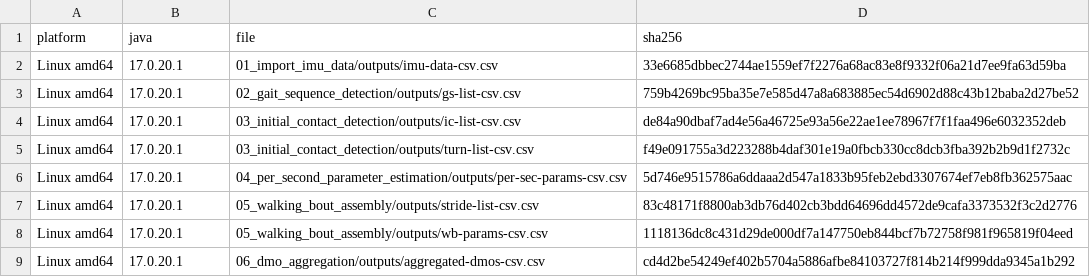
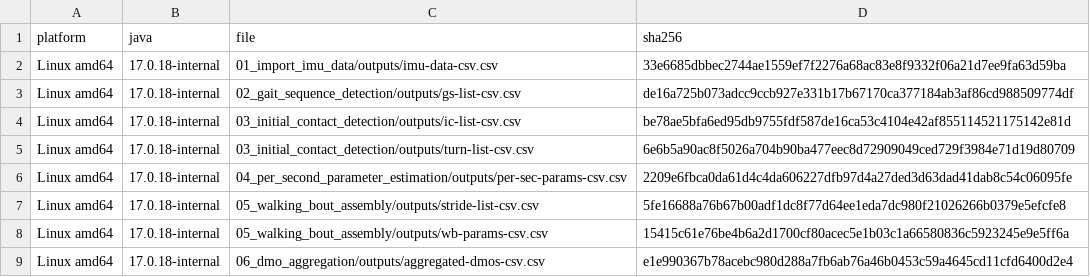
Before and after one commit to carp-dk/carp-dsp, a CSV file: carp.dsp.demo/eval_results/gait-portability/linux-amd64.csv, drawn as a sheet.

```diff
--- a/carp.dsp.demo/eval_results/gait-portability/linux-amd64.csv
+++ b/carp.dsp.demo/eval_results/gait-portability/linux-amd64.csv
@@ -1,9 +1,9 @@
 platform,java,file,sha256
-Linux amd64,17.0.20.1,01_import_imu_data/outputs/imu-data-csv.csv,33e6685dbbec2744ae1559ef7f2276a68ac83e8f9332f06a21d7ee9fa63d59ba
-Linux amd64,17.0.20.1,02_gait_sequence_detection/outputs/gs-list-csv.csv,759b4269bc95ba35e7e585d47a8a683885ec54d6902d88c43b12baba2d27be52
-Linux amd64,17.0.20.1,03_initial_contact_detection/outputs/ic-list-csv.csv,de84a90dbaf7ad4e56a46725e93a56e22ae1ee78967f7f1faa496e6032352deb
-Linux amd64,17.0.20.1,03_initial_contact_detection/outputs/turn-list-csv.csv,f49e091755a3d223288b4daf301e19a0fbcb330cc8dcb3fba392b2b9d1f2732c
-Linux amd64,17.0.20.1,04_per_second_parameter_estimation/outputs/per-sec-params-csv.csv,5d746e9515786a6ddaaa2d547a1833b95feb2ebd3307674ef7eb8fb362575aac
-Linux amd64,17.0.20.1,05_walking_bout_assembly/outputs/stride-list-csv.csv,83c48171f8800ab3db76d402cb3bdd64696dd4572de9cafa3373532f3c2d2776
-Linux amd64,17.0.20.1,05_walking_bout_assembly/outputs/wb-params-csv.csv,1118136dc8c431d29de000df7a147750eb844bcf7b72758f981f965819f04eed
-Linux amd64,17.0.20.1,06_dmo_aggregation/outputs/aggregated-dmos-csv.csv,cd4d2be54249ef402b5704a5886afbe84103727f814b214f999dda9345a1b292
+Linux amd64,17.0.18-internal,01_import_imu_data/outputs/imu-data-csv.csv,33e6685dbbec2744ae1559ef7f2276a68ac83e8f9332f06a21d7ee9fa63d59ba
+Linux amd64,17.0.18-internal,02_gait_sequence_detection/outputs/gs-list-csv.csv,de16a725b073adcc9ccb927e331b17b67170ca377184ab3af86cd988509774df
+Linux amd64,17.0.18-internal,03_initial_contact_detection/outputs/ic-list-csv.csv,be78ae5bfa6ed95db9755fdf587de16ca53c4104e42af855114521175142e81d
+Linux amd64,17.0.18-internal,03_initial_contact_detection/outputs/turn-list-csv.csv,6e6b5a90ac8f5026a704b90ba477eec8d72909049ced729f3984e71d19d80709
+Linux amd64,17.0.18-internal,04_per_second_parameter_estimation/outputs/per-sec-params-csv.csv,2209e6fbca0da61d4c4da606227dfb97d4a27ded3d63dad41dab8c54c06095fe
+Linux amd64,17.0.18-internal,05_walking_bout_assembly/outputs/stride-list-csv.csv,5fe16688a76b67b00adf1dc8f77d64ee1eda7dc980f21026266b0379e5efcfe8
+Linux amd64,17.0.18-internal,05_walking_bout_assembly/outputs/wb-params-csv.csv,15415c61e76be4b6a2d1700cf80acec5e1b03c1a66580836c5923245e9e5ff6a
+Linux amd64,17.0.18-internal,06_dmo_aggregation/outputs/aggregated-dmos-csv.csv,e1e990367b78acebc980d288a7fb6ab76a46b0453c59a4645cd11cfd6400d2e4
```
Also changed, not shown: carp.dsp.demo/eval_results/bundle-rerun.csv, carp.dsp.demo/eval_results/environment-kinds.csv, 44 other files.
